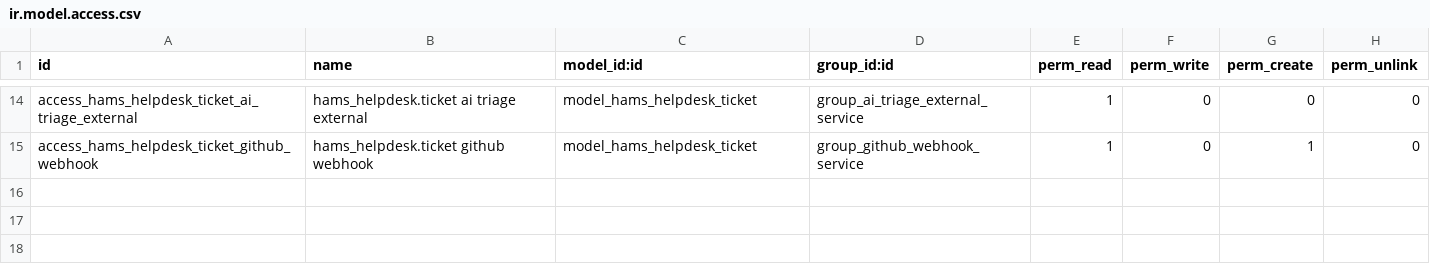
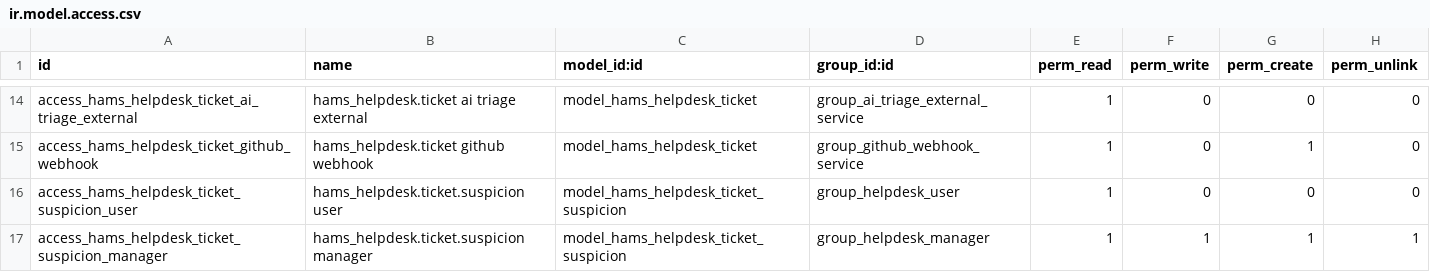
Before and after one commit to BrucePerens/hams_open, a CSV file: hams_helpdesk/security/ir.model.access.csv, drawn as a sheet; only a part is shown, gaps mark what is left out.

```diff
--- a/hams_helpdesk/security/ir.model.access.csv
+++ b/hams_helpdesk/security/ir.model.access.csv
@@ -15 +15,3 @@ access_hams_helpdesk_ticket_ai_triage_external,hams_helpdesk.ticket ai triage ex
 access_hams_helpdesk_ticket_github_webhook,hams_helpdesk.ticket github webhook,model_hams_helpdesk_ticket,group_github_webhook_service,1,0,1,0
+access_hams_helpdesk_ticket_suspicion_user,hams_helpdesk.ticket.suspicion user,model_hams_helpdesk_ticket_suspicion,group_helpdesk_user,1,0,0,0
+access_hams_helpdesk_ticket_suspicion_manager,hams_helpdesk.ticket.suspicion manager,model_hams_helpdesk_ticket_suspicion,group_helpdesk_manager,1,1,1,1
```
Also changed, not shown: 10 other files.
